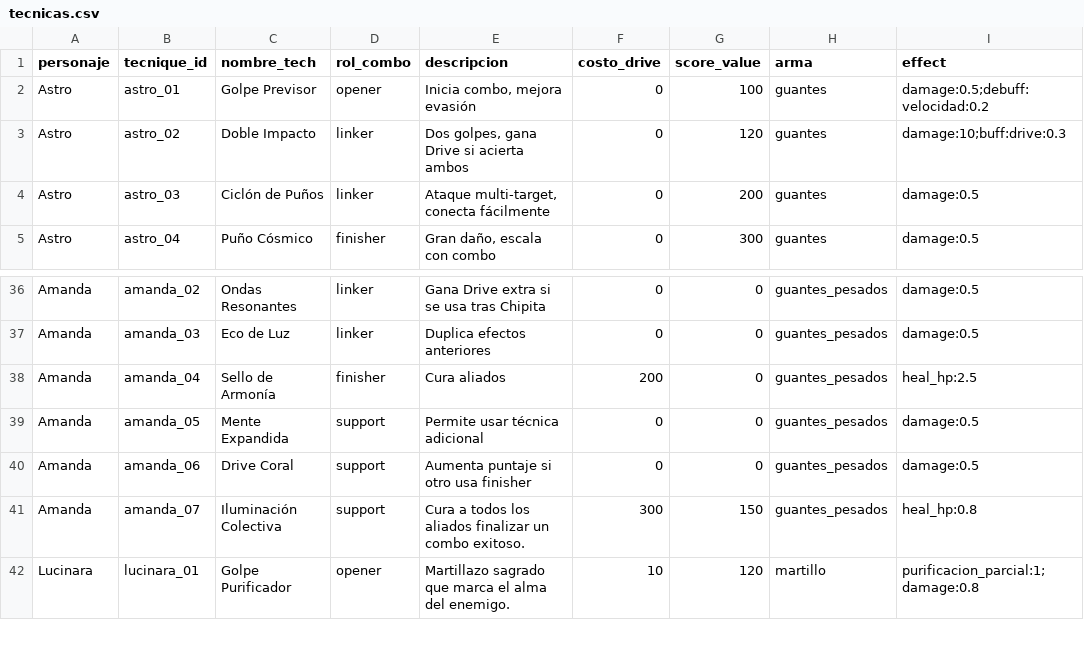
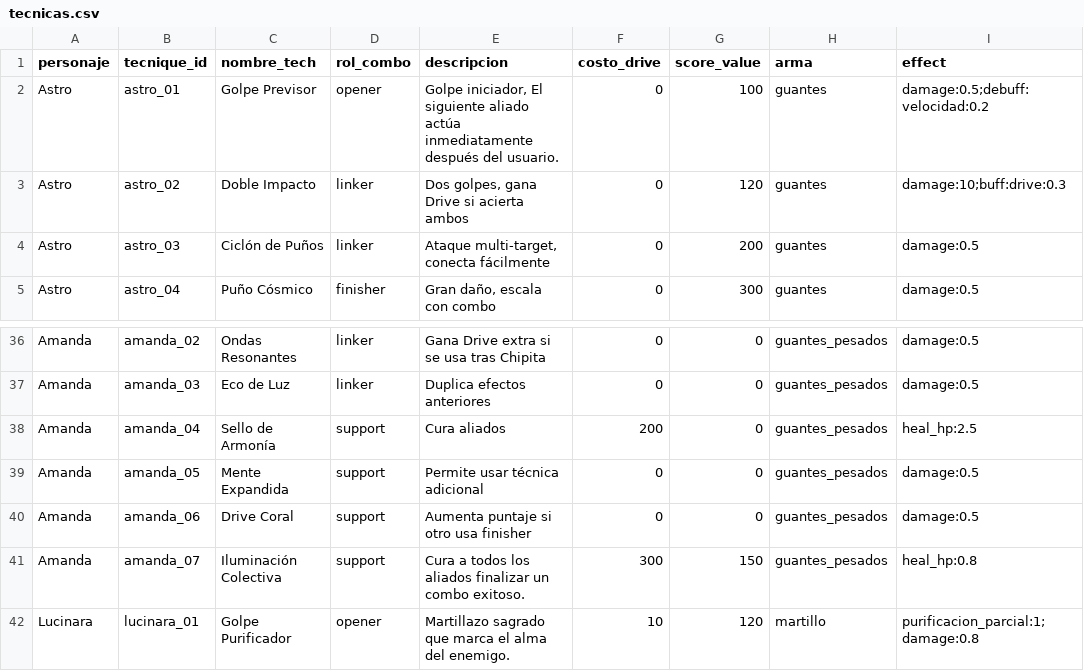
Before and after one commit to EpsilonIndes/NexusRPG, a CSV file: Data/Tecnicas/tecnicas.csv, drawn as a sheet; only a part is shown, gaps mark what is left out; the diff names each change by its address in the sheet, - before the commit and + after, or states it on an @@ line.

Commit message:
Refactor DriveScore and BattleResultProcessor for improved scoring system
- Updated BattleResultProcessor to calculate total drive score and adjust experience and drop calculations based on new scoring metrics.
- Introduced DriveSystem to centralize drive score management, including combo tracking and feedback handling.
- Enhanced Combatant to register drive scores during technique execution.
- Added DriveScoreFeedbackUI for displaying drive score updates and feedback in the UI.
- Implemented role-based visual indicators in PersonalizarTecnicasUI for better user experience.
- Adjusted project settings to accommodate new input events for enhanced gameplay controls.

```diff
--- a/Data/Tecnicas/tecnicas.csv
+++ b/Data/Tecnicas/tecnicas.csv
-E2 (descripcion): Inicia combo, mejora evasión
+E2 (descripcion): Golpe iniciador, El siguiente aliado actúa inmediatamente después del usuario.
-D38 (rol_combo): finisher
+D38 (rol_combo): support
```
Also changed, not shown: 13 other files.
